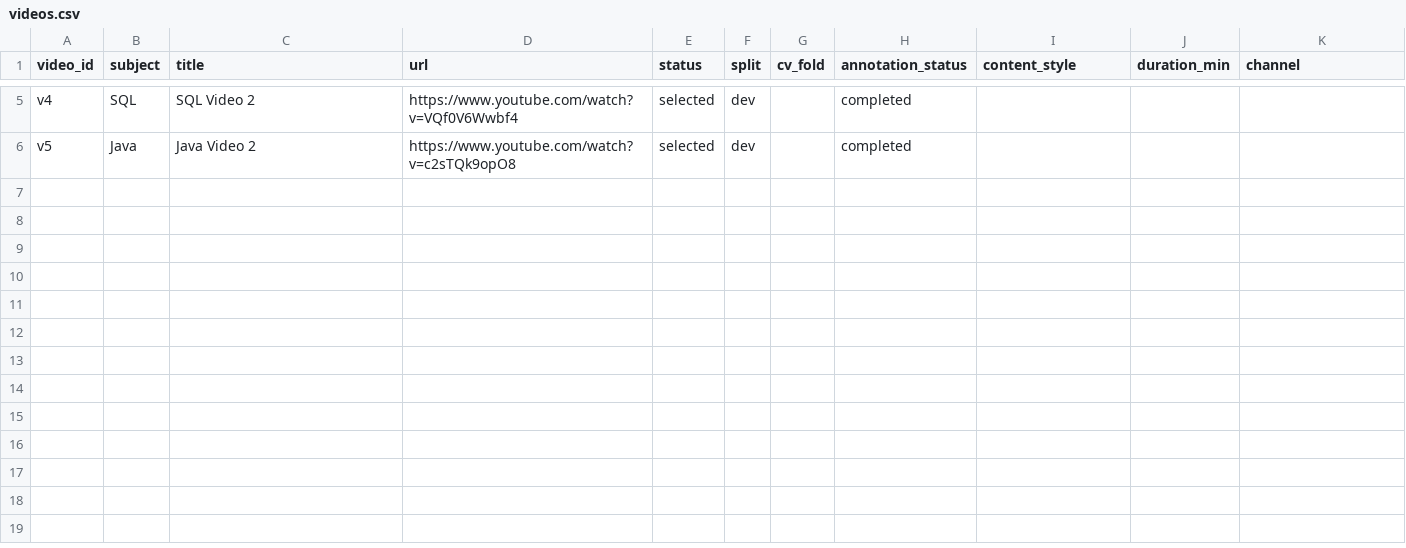
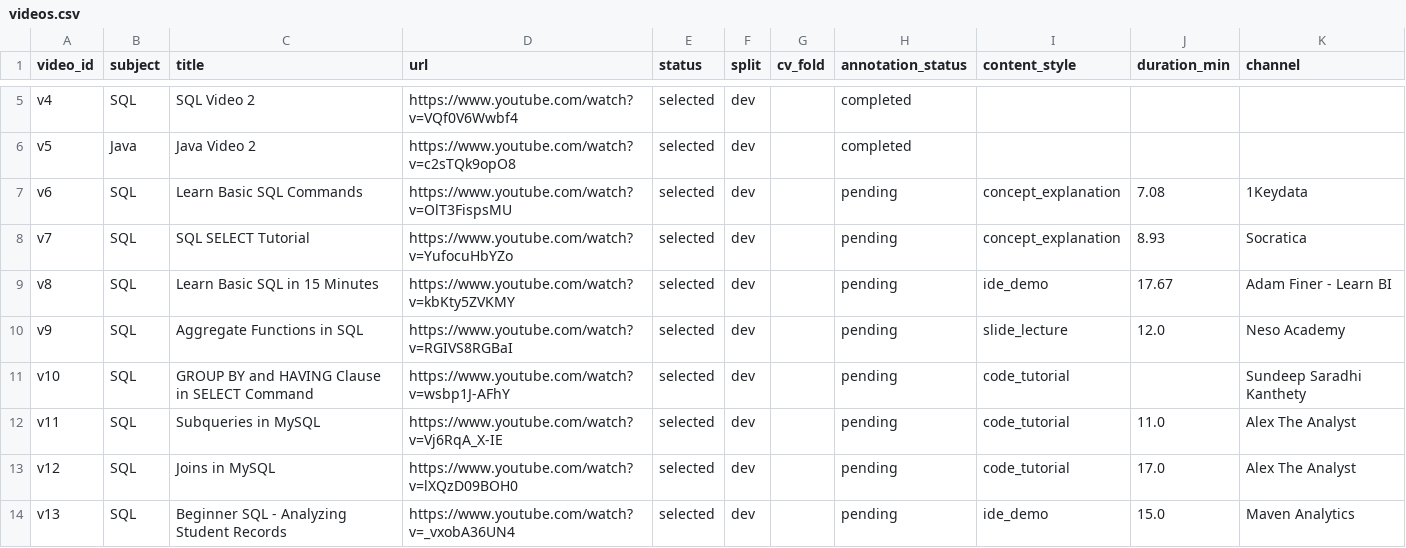
Before and after one commit to tanhung1004/VIDEO_LEARNING_RESEARCH, a CSV file: data/raw/videos.csv, drawn as a sheet; only a part is shown, gaps mark what is left out.

Commit message:
P0: provisionally promote SQL development videos

```diff
--- a/data/raw/videos.csv
+++ b/data/raw/videos.csv
@@ -6 +6,9 @@ v4,SQL,SQL Video 2,https://www.youtube.com/watch?v=VQf0V6Wwbf4,selected,dev,,com
 v5,Java,Java Video 2,https://www.youtube.com/watch?v=c2sTQk9opO8,selected,dev,,completed,,,
+v6,SQL,Learn Basic SQL Commands,https://www.youtube.com/watch?v=OlT3FispsMU,selected,dev,,pending,concept_explanation,7.08,1Keydata
+v7,SQL,SQL SELECT Tutorial,https://www.youtube.com/watch?v=YufocuHbYZo,selected,dev,,pending,concept_explanation,8.93,Socratica
+v8,SQL,Learn Basic SQL in 15 Minutes,https://www.youtube.com/watch?v=kbKty5ZVKMY,selected,dev,,pending,ide_demo,17.67,Adam Finer - Learn BI
+v9,SQL,Aggregate Functions in SQL,https://www.youtube.com/watch?v=RGIVS8RGBaI,selected,dev,,pending,slide_lecture,12.0,Neso Academy
+v10,SQL,GROUP BY and HAVING Clause in SELECT Command,https://www.youtube.com/watch?v=wsbp1J-AFhY,selected,dev,,pending,code_tutorial,,Sundeep Saradhi Kanthety
+v11,SQL,Subqueries in MySQL,https://www.youtube.com/watch?v=Vj6RqA_X-IE,selected,dev,,pending,code_tutorial,11.0,Alex The Analyst
+v12,SQL,Joins in MySQL,https://www.youtube.com/watch?v=lXQzD09BOH0,selected,dev,,pending,code_tutorial,17.0,Alex The Analyst
+v13,SQL,Beginner SQL - Analyzing Student Records,https://www.youtube.com/watch?v=_vxobA36UN4,selected,dev,,pending,ide_demo,15.0,Maven Analytics
```
Also changed, not shown: 1 other file.
